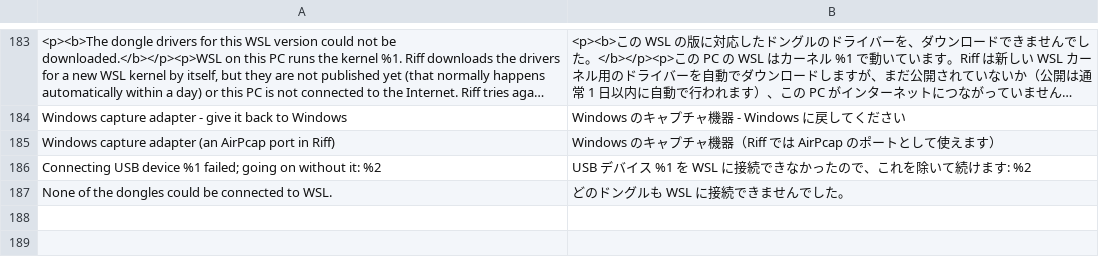
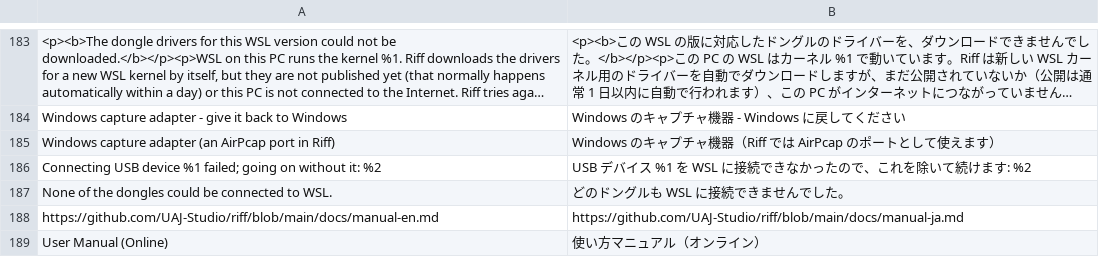
Before and after one commit to UAJ-Studio/riff, a TSV file: i18n/wireless_ja.tsv, drawn as a sheet; only a part is shown, gaps mark what is left out; long unchanged cells end in ….

```diff
--- a/i18n/wireless_ja.tsv
+++ b/i18n/wireless_ja.tsv
@@ -187 +187,3 @@ Connecting USB device %1 failed; going on without it: %2	USB デバイス %1 を
 None of the dongles could be connected to WSL.	どのドングルも WSL に接続できませんでした。
+https://github.com/UAJ-Studio/riff/blob/main/docs/manual-en.md	https://github.com/UAJ-Studio/riff/blob/main/docs/manual-ja.md
+User Manual (Online)	使い方マニュアル（オンライン）
```
Also changed, not shown: 11 other files.
